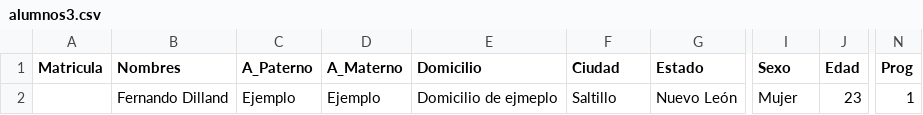
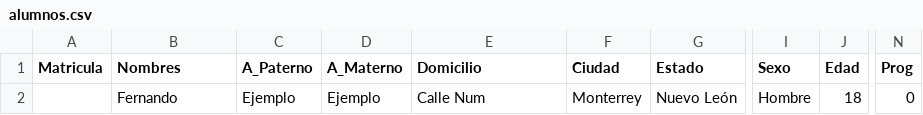
Before and after one commit to fernandodilland/visualizacion-de-datos-y-aplicaciones-de-escritorio-evidencia-3, a CSV file: alumnos.csv (was alumnos3.csv), drawn as a sheet; only a part is shown, gaps mark what is left out; the diff names each change by its address in the sheet, - before the commit and + after, or states it on an @@ line.

```diff
--- a/alumnos3.csv
+++ b/alumnos.csv
-B2 (Nombres): Fernando Dilland
+B2 (Nombres): Fernando
-E2 (Domicilio): Domicilio de ejmeplo
+E2 (Domicilio): Calle Num
-F2 (Ciudad): Saltillo
+F2 (Ciudad): Monterrey
-I2 (Sexo): Mujer
+I2 (Sexo): Hombre
-J2 (Edad): 23
+J2 (Edad): 18
-N2 (Prog): 1
+N2 (Prog): 0
```
Also changed, not shown: 2 other files.
